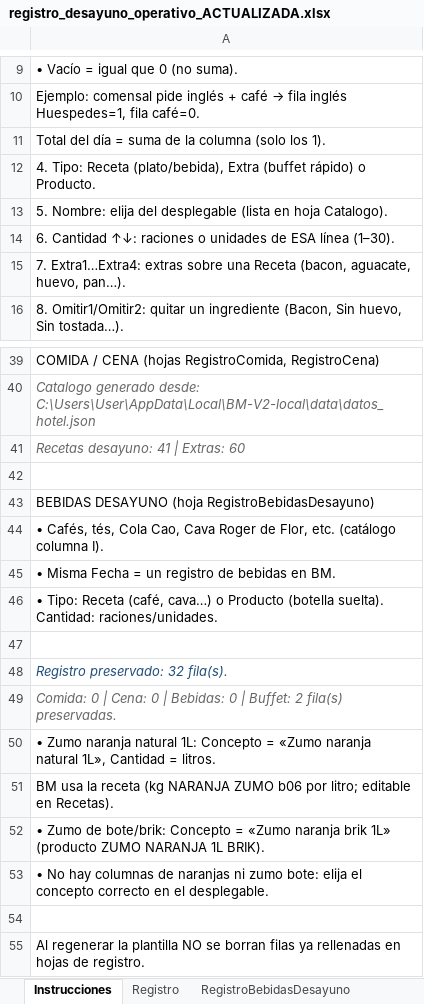
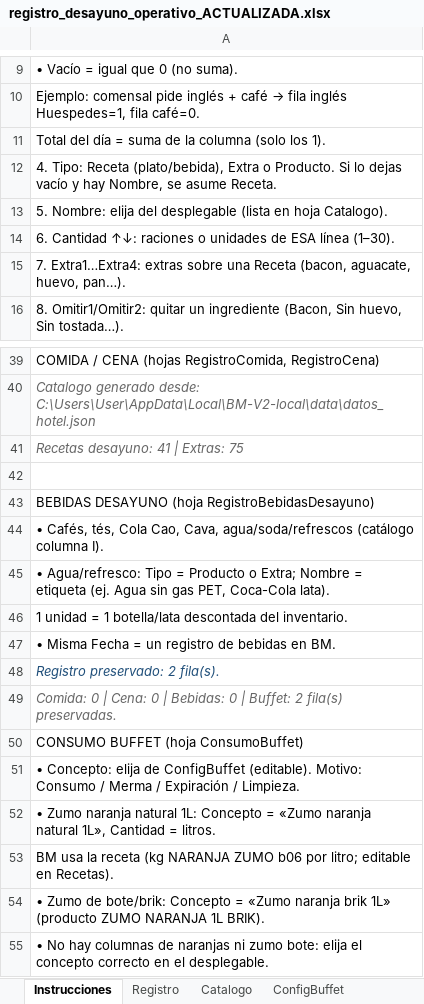
Before and after one commit to ced-miguel30/BM-V.2, an Excel workbook: docs/plantillas/registro_desayuno_operativo_ACTUALIZADA.xlsx, sheet Instrucciones, drawn as a sheet; only a part is shown, gaps mark what is left out; the shorter side is filled out with more unchanged rows; values as stored, in another font and other column widths than the file's, no borders; removed rows and columns are numbered as before the commit, all else as after; the diff names each change by its address in the sheet, - before the commit and + after, or states it on an @@ line.

```diff
--- a/docs/plantillas/registro_desayuno_operativo_ACTUALIZADA.xlsx (sheet Instrucciones)
+++ b/docs/plantillas/registro_desayuno_operativo_ACTUALIZADA.xlsx (sheet Instrucciones)
-A12: …(plato/bebida), Extra (buffet rápido) o Producto.
+A12: …(plato/bebida), Extra o Producto. Si lo dejas vacío y hay Nombre, se asume Receta.
-A41: Recetas desayuno: 41 | Extras: 60
+A41: Recetas desayuno: 41 | Extras: 75
-A44: …Cola Cao, Cava Roger de Flor, etc. (catálogo columna…
+A44: …Cola Cao, Cava, agua/soda/refrescos (catálogo columna…
+row 45: • Agua/refresco: Tipo = Producto o Extra; Nombre = etiqueta (ej. Agua sin gas PET, Coca-Cola lata).
+row 46: 1 unidad = 1 botella/lata descontada del inventario.
-A48: • Tipo: Receta (café, cava…) o Producto (botella suelta). Cantidad: raciones/unidades.
+A48: Registro preservado: 2 fila(s).
@@ A48 italic: off → on, text colour: black → #1F4E79 @@
-row 47: (empty)
-row 48: Registro preservado: 32 fila(s).
+row 50: CONSUMO BUFFET (hoja ConsumoBuffet)
+row 51: • Concepto: elija de ConfigBuffet (editable). Motivo: Consumo / Merma / Expiración / Limpieza.
```
Also changed, not shown: sheet Catalogo, sheet Registro, other sheet tabs, 6 other files.
